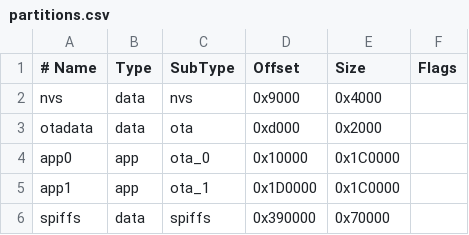
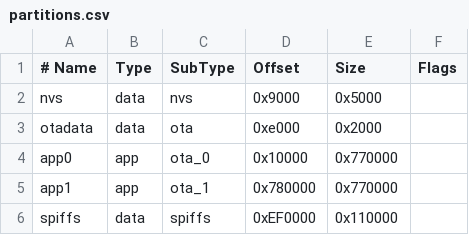
Before and after one commit to majd-shwikani/Lumina, a CSV file: partitions.csv, drawn as a sheet.

Commit message:
Task 0: Enable 16MB flash and scale partitions

```diff
--- a/partitions.csv
+++ b/partitions.csv
@@ -1,6 +1,6 @@
 # Name,   Type, SubType, Offset,  Size, Flags
-nvs,      data, nvs,     0x9000,  0x4000,
-otadata,  data, ota,     0xd000,  0x2000,
-app0,     app,  ota_0,   0x10000, 0x1C0000,
-app1,     app,  ota_1,   0x1D0000,0x1C0000,
-spiffs,   data, spiffs,  0x390000,0x70000,
+nvs,      data, nvs,     0x9000,  0x5000,
+otadata,  data, ota,     0xe000,  0x2000,
+app0,     app,  ota_0,   0x10000, 0x770000,
+app1,     app,  ota_1,   0x780000,0x770000,
+spiffs,   data, spiffs,  0xEF0000,0x110000,
```
Also changed, not shown: 1 other file.
